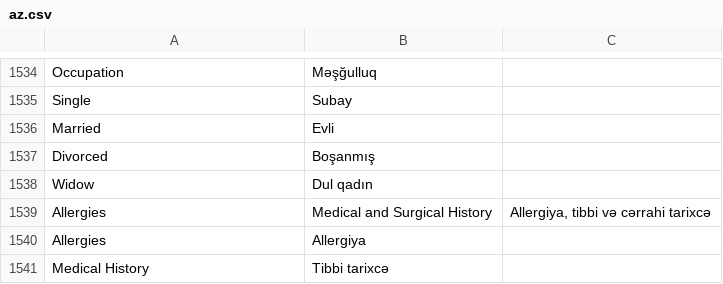
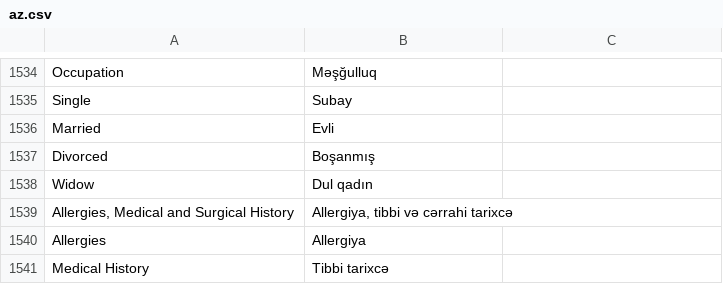
Before and after one commit to isyasin/frappe, a CSV file: frappe/translations/az.csv, drawn as a sheet; only a part is shown, gaps mark what is left out; removed rows and columns are numbered as before the commit, all else as after; the diff names each change by its address in the sheet, - before the commit and + after, or states it on an @@ line.

Commit message:
translate error

```diff
--- a/frappe/translations/az.csv
+++ b/frappe/translations/az.csv
-row 1539: Allergies | Medical and Surgical History | Allergiya, tibbi və cərrahi tarixcə
+row 1539: Allergies, Medical and Surgical History | Allergiya, tibbi və cərrahi tarixcə
```
